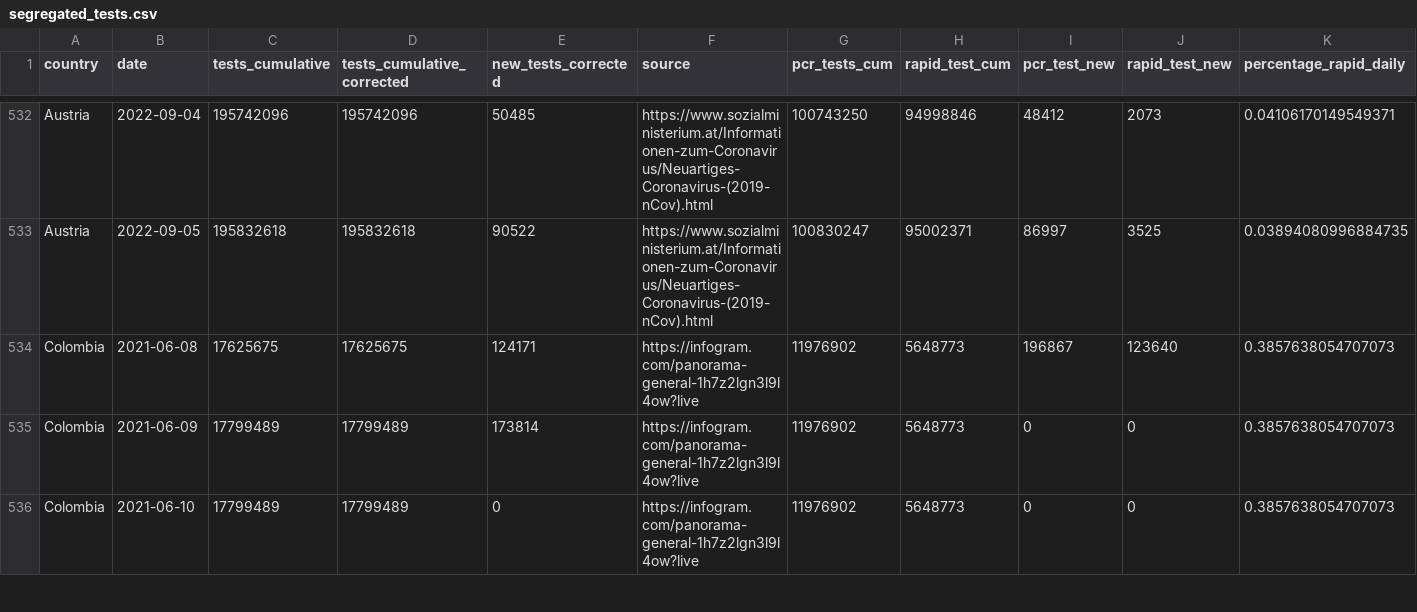
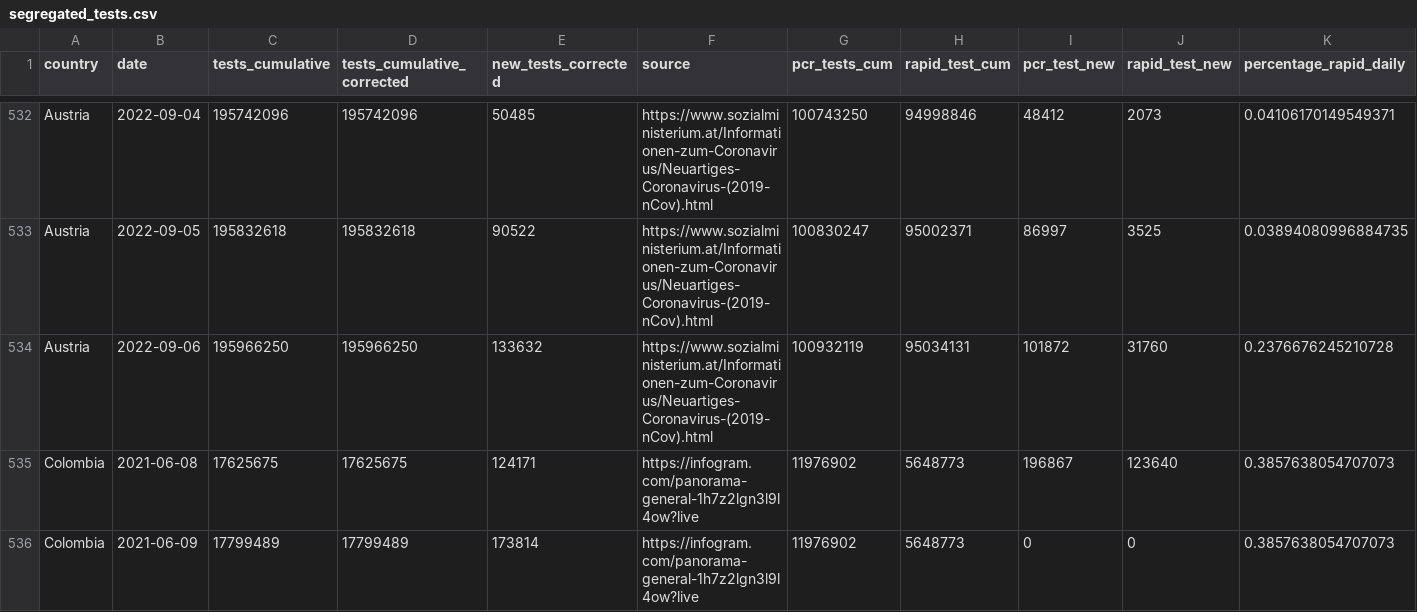
Before and after one commit to finddx/FINDCov19Tracker, a CSV file: reference/segregated_tests.csv, drawn as a sheet; only a part is shown, gaps mark what is left out; the shorter side is filled out with more unchanged rows; rows hold the shown columns only; the diff covers the shown part only; the diff names each change by its address in the sheet, - before the commit and + after, or states it on an @@ line.

Commit message:
Deploy from Github Actions build 3005254768 [ci skip]
Build URL: https://github.com/finddx/FINDCov19Tracker/actions/runs/3005254768
Commit: 5f04b76374c531a26454b8d9398cd9b68f0c4c78

```diff
--- a/reference/segregated_tests.csv
+++ b/reference/segregated_tests.csv
+row 534: Austria | 2022-09-06 | 195966250 | 195966250 | 133632 | https://www.sozialministerium.at/Informationen-zum-Coronavirus/Neuartiges-Coronavirus-(2019-nCov).html | 100932119 | 95034131 | 101872 | 31760 | 0.2376676245210728
```
Also changed, not shown: 9 added rows elsewhere in this file, 4 other files.
